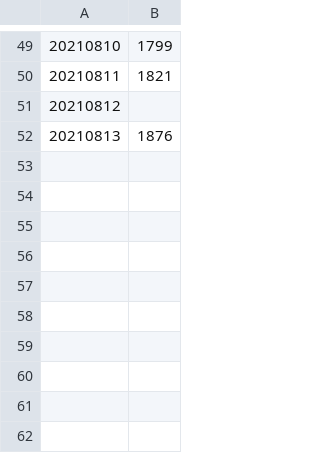
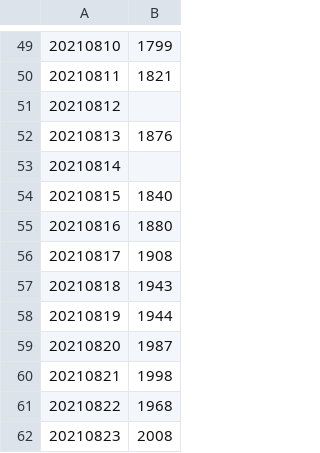
Before and after one commit to edyhsgr/catdateweight, a CSV file: catdateweight.csv, drawn as a sheet; only a part is shown, gaps mark what is left out; the diff names each change by its address in the sheet, - before the commit and + after, or states it on an @@ line.

Commit message:
Update catdateweight.csv

```diff
--- a/catdateweight.csv
+++ b/catdateweight.csv
+row 53: 20210814
+row 54: 20210815 | 1840
+row 55: 20210816 | 1880
+row 56: 20210817 | 1908
+row 57: 20210818 | 1943
+row 58: 20210819 | 1944
+row 59: 20210820 | 1987
+row 60: 20210821 | 1998
+row 61: 20210822 | 1968
+row 62: 20210823 | 2008
```
